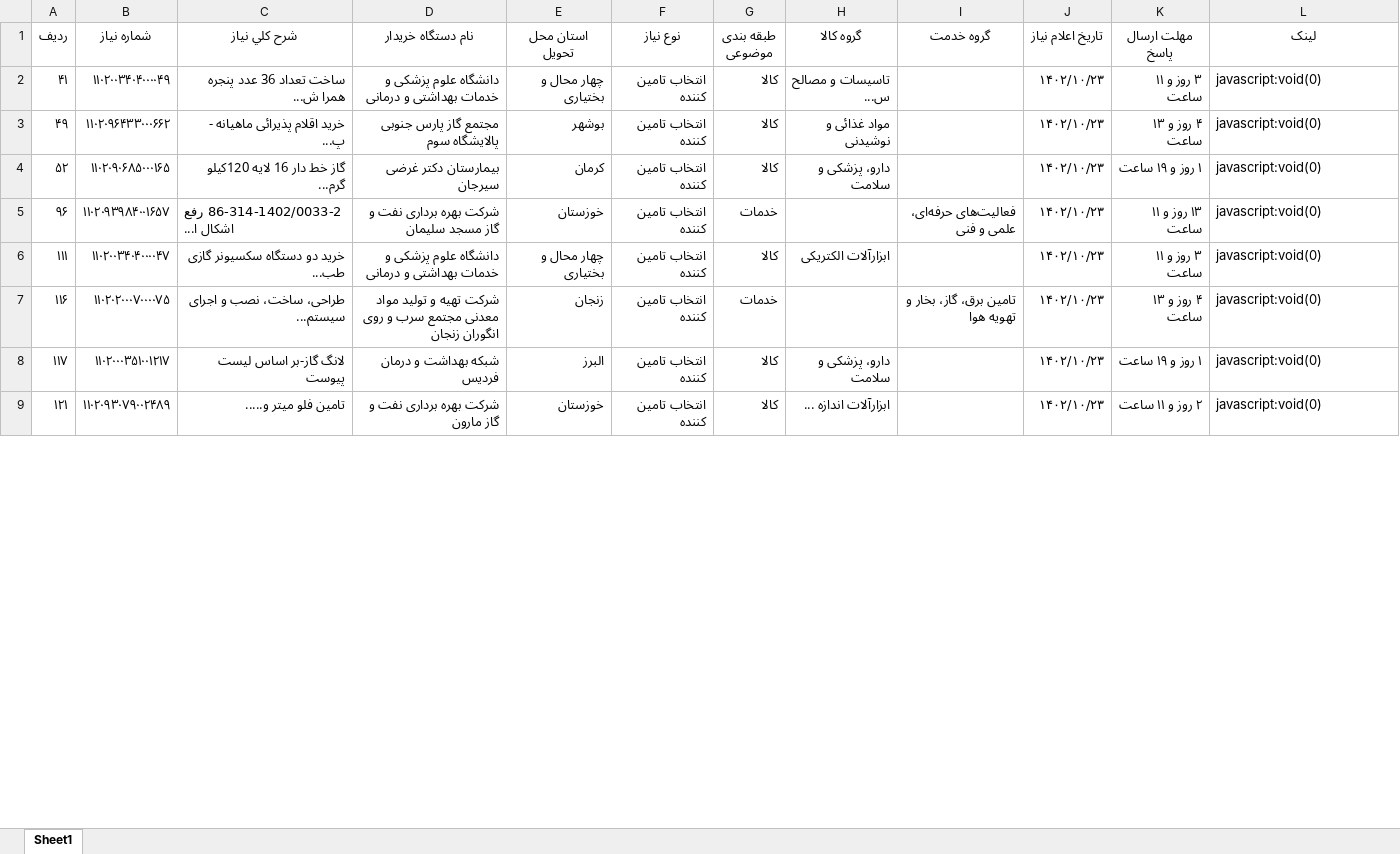
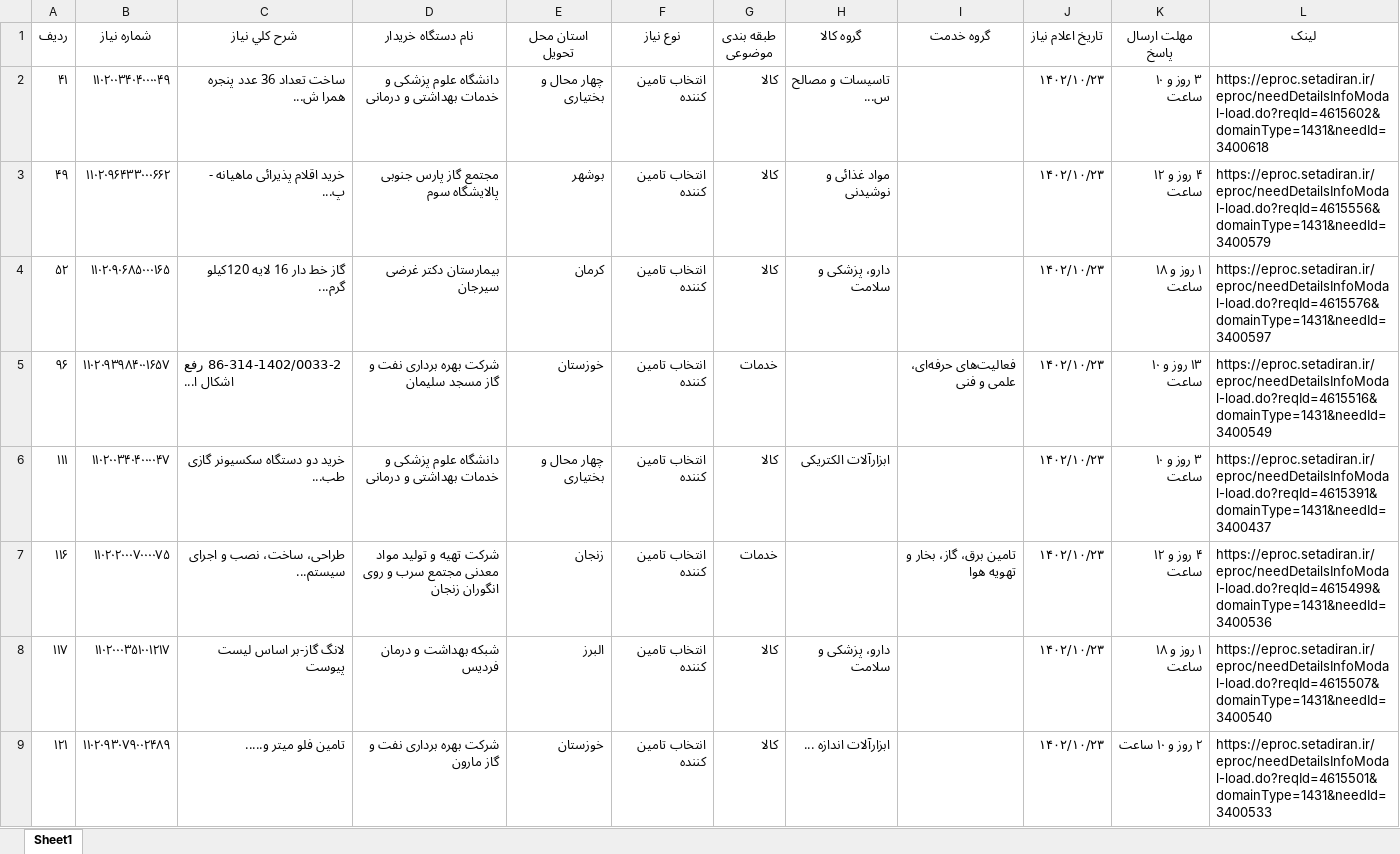
Before and after one commit to cactus1386/Setadiran-Web-Scrapping, an Excel workbook: output.xlsx, sheet Sheet1, drawn as a sheet; only a part is shown; values as stored, in another font and other column widths than the file's, no borders; the diff covers the shown part only; the diff names each change by its address in the sheet, - before the commit and + after, or states it on an @@ line.

```diff
--- a/output.xlsx (sheet Sheet1)
+++ b/output.xlsx (sheet Sheet1)
-K2 (مهلت ارسال پاسخ): ۳ روز و ۱۱ ساعت
+K2 (مهلت ارسال پاسخ): ۳ روز و ۱۰ ساعت
-L2 (لینک): javascript:void(0)
+L2 (لینک): https://eproc.setadiran.ir/eproc/needDetailsInfoModal-load.do?reqId=4615602&domainType=1431&needId=3400618
-K3 (مهلت ارسال پاسخ): ۴ روز و ۱۳ ساعت
+K3 (مهلت ارسال پاسخ): ۴ روز و ۱۲ ساعت
-L3 (لینک): javascript:void(0)
+L3 (لینک): https://eproc.setadiran.ir/eproc/needDetailsInfoModal-load.do?reqId=4615556&domainType=1431&needId=3400579
-K4 (مهلت ارسال پاسخ): ۱ روز و ۱۹ ساعت
+K4 (مهلت ارسال پاسخ): ۱ روز و ۱۸ ساعت
-L4 (لینک): javascript:void(0)
+L4 (لینک): https://eproc.setadiran.ir/eproc/needDetailsInfoModal-load.do?reqId=4615576&domainType=1431&needId=3400597
-K5 (مهلت ارسال پاسخ): ۱۳ روز و ۱۱ ساعت
+K5 (مهلت ارسال پاسخ): ۱۳ روز و ۱۰ ساعت
-L5 (لینک): javascript:void(0)
+L5 (لینک): https://eproc.setadiran.ir/eproc/needDetailsInfoModal-load.do?reqId=4615516&domainType=1431&needId=3400549
-K6 (مهلت ارسال پاسخ): ۳ روز و ۱۱ ساعت
+K6 (مهلت ارسال پاسخ): ۳ روز و ۱۰ ساعت
-L6 (لینک): javascript:void(0)
+L6 (لینک): https://eproc.setadiran.ir/eproc/needDetailsInfoModal-load.do?reqId=4615391&domainType=1431&needId=3400437
-K7 (مهلت ارسال پاسخ): ۴ روز و ۱۳ ساعت
+K7 (مهلت ارسال پاسخ): ۴ روز و ۱۲ ساعت
-L7 (لینک): javascript:void(0)
+L7 (لینک): https://eproc.setadiran.ir/eproc/needDetailsInfoModal-load.do?reqId=4615499&domainType=1431&needId=3400536
-K8 (مهلت ارسال پاسخ): ۱ روز و ۱۹ ساعت
+K8 (مهلت ارسال پاسخ): ۱ روز و ۱۸ ساعت
-L8 (لینک): javascript:void(0)
+L8 (لینک): https://eproc.setadiran.ir/eproc/needDetailsInfoModal-load.do?reqId=4615507&domainType=1431&needId=3400540
-K9 (مهلت ارسال پاسخ): ۲ روز و ۱۱ ساعت
+K9 (مهلت ارسال پاسخ): ۲ روز و ۱۰ ساعت
-L9 (لینک): javascript:void(0)
+L9 (لینک): https://eproc.setadiran.ir/eproc/needDetailsInfoModal-load.do?reqId=4615501&domainType=1431&needId=3400533
```
Also changed, not shown: other rows of this sheet, 1 other file.
